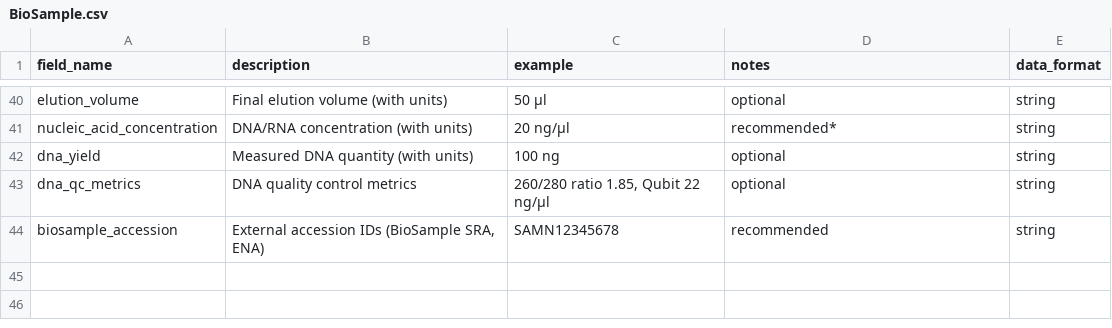
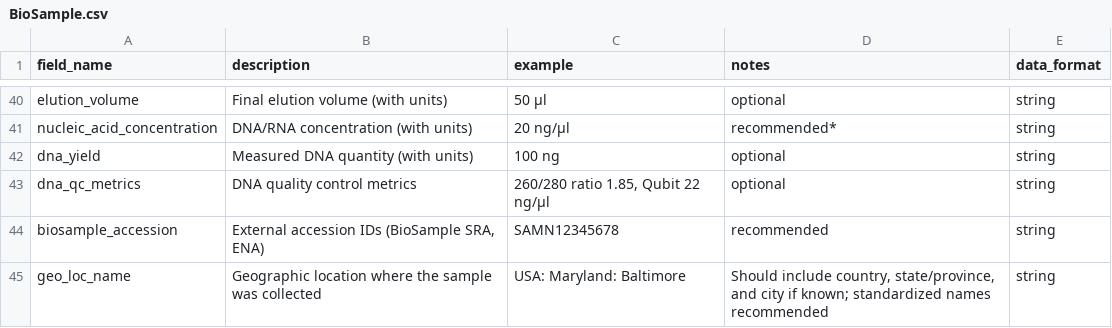
Before and after one commit to dpuiu/ocular-microbiome, a CSV file: docs/Metadata/BioSample.csv, drawn as a sheet; only a part is shown, gaps mark what is left out; the diff names each change by its address in the sheet, - before the commit and + after, or states it on an @@ line.

```diff
--- a/docs/Metadata/BioSample.csv
+++ b/docs/Metadata/BioSample.csv
+row 45: geo_loc_name | Geographic location where the sample was collected | USA: Maryland: Baltimore | Should include country, state/province, and city if known; standardized names recommended | string
```
Also changed, not shown: docs/Consortium_Data/JHU_Data/Samples.csv, docs/Metadata/Sample.csv, 17 other files.
